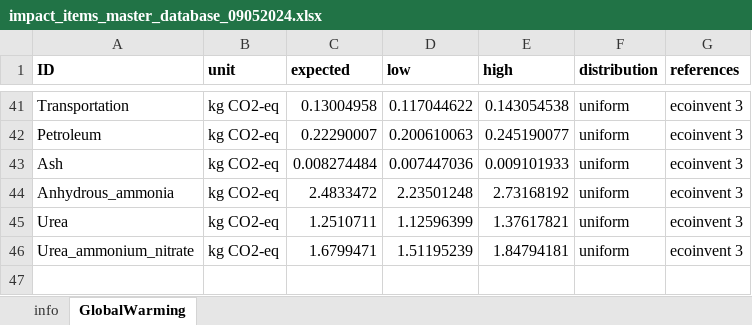
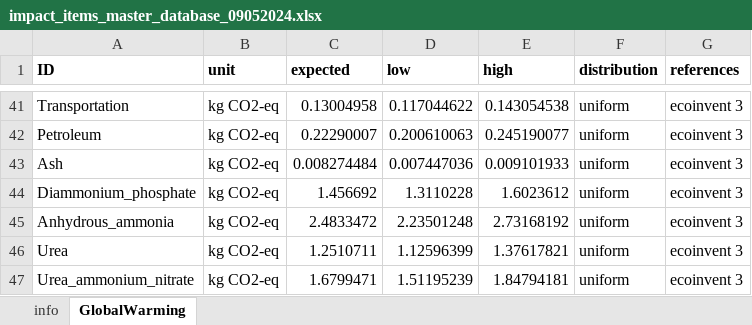
Before and after one commit to QSD-Group/EXPOsan, an Excel workbook: exposan/htl/data/impact_items_master_database_09052024.xlsx, sheet GlobalWarming, drawn as a sheet; only a part is shown, gaps mark what is left out; values as stored, in another font and other column widths than the file's, no borders; the diff names each change by its address in the sheet, - before the commit and + after, or states it on an @@ line.

```diff
--- a/exposan/htl/data/impact_items_master_database_09052024.xlsx (sheet GlobalWarming)
+++ b/exposan/htl/data/impact_items_master_database_09052024.xlsx (sheet GlobalWarming)
+row 44: Diammonium_phosphate | kg CO2-eq | 1.456692 | 1.3110228 | 1.6023612 | uniform | ecoinvent 3
```
Also changed, not shown: sheet info, 4 other files.
